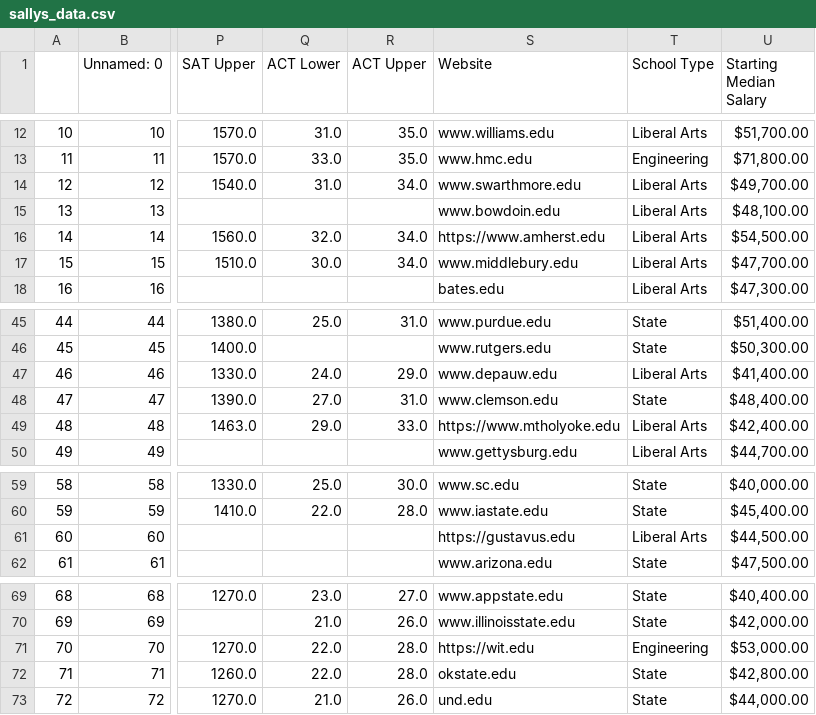
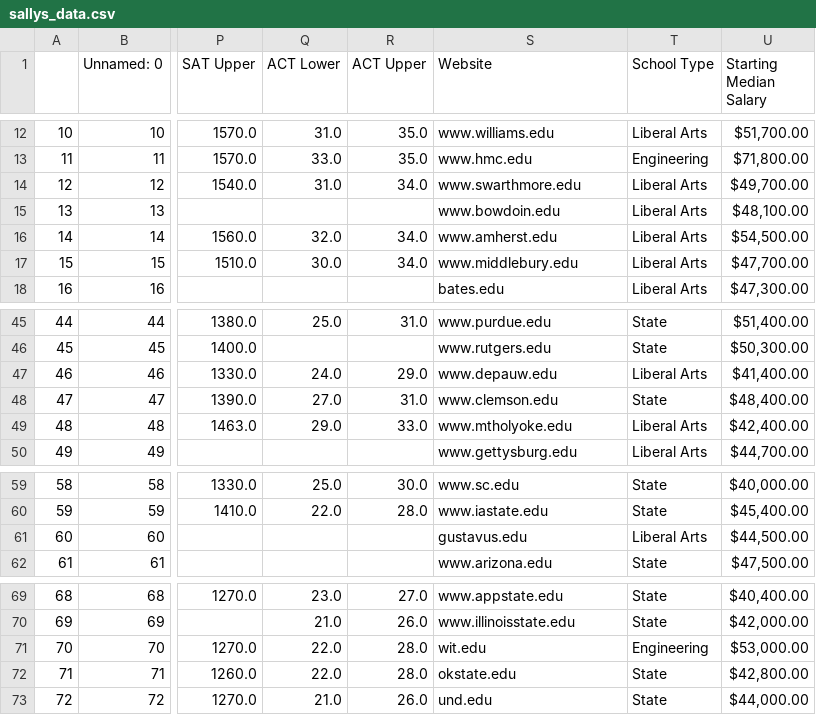
Before and after one commit to sallydevitry/sallydevitry.github.io, a CSV file: data/sallys_data.csv, drawn as a sheet; only a part is shown, gaps mark what is left out; the diff names each change by its address in the sheet, - before the commit and + after, or states it on an @@ line.

```diff
--- a/data/sallys_data.csv
+++ b/data/sallys_data.csv
-S16 (Website): https://www.amherst.edu
+S16 (Website): www.amherst.edu
-S49 (Website): https://www.mtholyoke.edu
+S49 (Website): www.mtholyoke.edu
-S61 (Website): https://gustavus.edu
+S61 (Website): gustavus.edu
-S71 (Website): https://wit.edu
+S71 (Website): wit.edu
```
Also changed, not shown: 3 other files.
